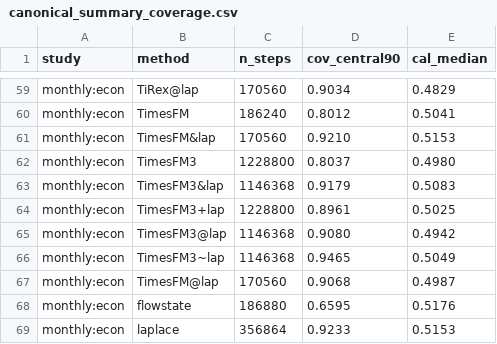
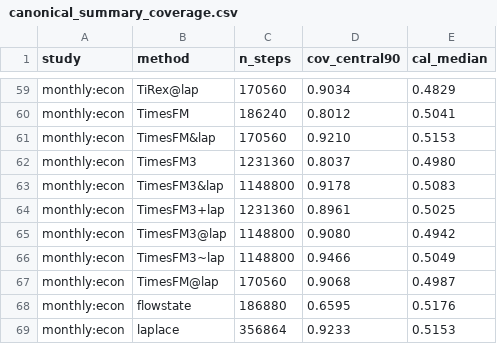
Before and after one commit to microprediction/skaters, a CSV file: benchmarks/canonical_summary_coverage.csv, drawn as a sheet; only a part is shown, gaps mark what is left out.

Commit message:
week-study: derived summaries after round 481

```diff
--- a/benchmarks/canonical_summary_coverage.csv
+++ b/benchmarks/canonical_summary_coverage.csv
@@ -61,7 +61,7 @@ monthly:econ,TimesFM,186240,0.8012,0.5041
 monthly:econ,TimesFM&lap,170560,0.9210,0.5153
-monthly:econ,TimesFM3,1228800,0.8037,0.4980
-monthly:econ,TimesFM3&lap,1146368,0.9179,0.5083
-monthly:econ,TimesFM3+lap,1228800,0.8961,0.5025
-monthly:econ,TimesFM3@lap,1146368,0.9080,0.4942
-monthly:econ,TimesFM3~lap,1146368,0.9465,0.5049
+monthly:econ,TimesFM3,1231360,0.8037,0.4980
+monthly:econ,TimesFM3&lap,1148800,0.9178,0.5083
+monthly:econ,TimesFM3+lap,1231360,0.8961,0.5025
+monthly:econ,TimesFM3@lap,1148800,0.9080,0.4942
+monthly:econ,TimesFM3~lap,1148800,0.9466,0.5049
 monthly:econ,TimesFM@lap,170560,0.9068,0.4987
```
